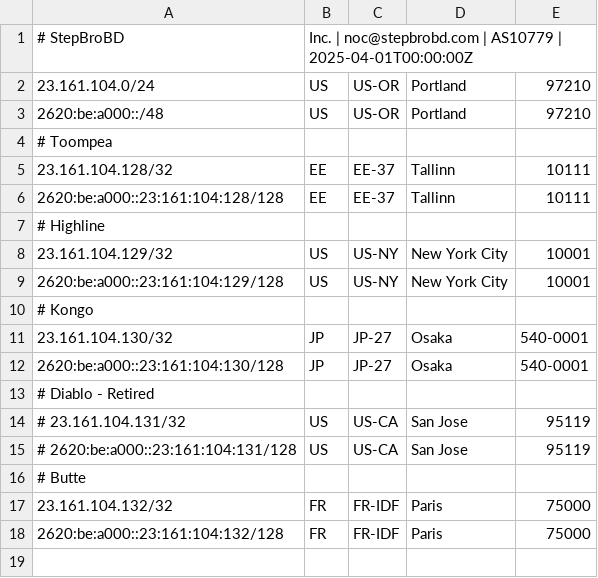
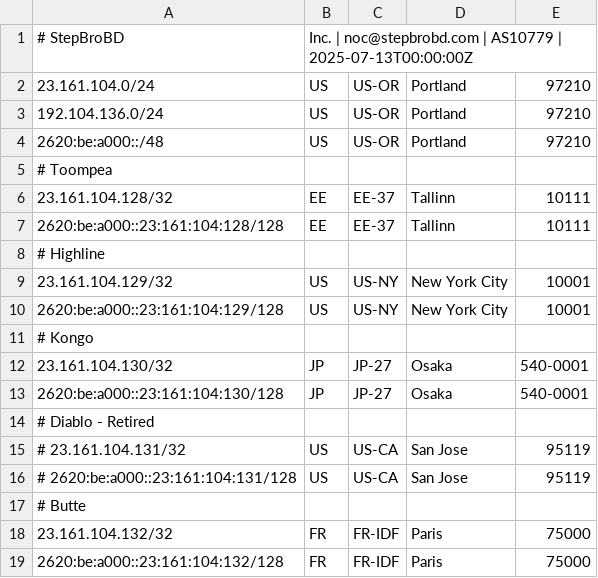
Before and after one commit to stepbrobd/ysun, a CSV file: assets/static/geofeed.csv, drawn as a sheet.

Commit message:
geofeed update

```diff
--- a/assets/static/geofeed.csv
+++ b/assets/static/geofeed.csv
@@ -1,3 +1,4 @@
-# StepBroBD, Inc. | noc@stepbrobd.com | AS10779 | 2025-04-01T00:00:00Z
+# StepBroBD, Inc. | noc@stepbrobd.com | AS10779 | 2025-07-13T00:00:00Z
 23.161.104.0/24,US,US-OR,Portland,97210
+192.104.136.0/24,US,US-OR,Portland,97210
 2620:be:a000::/48,US,US-OR,Portland,97210
```
Also changed, not shown: 2 other files.
